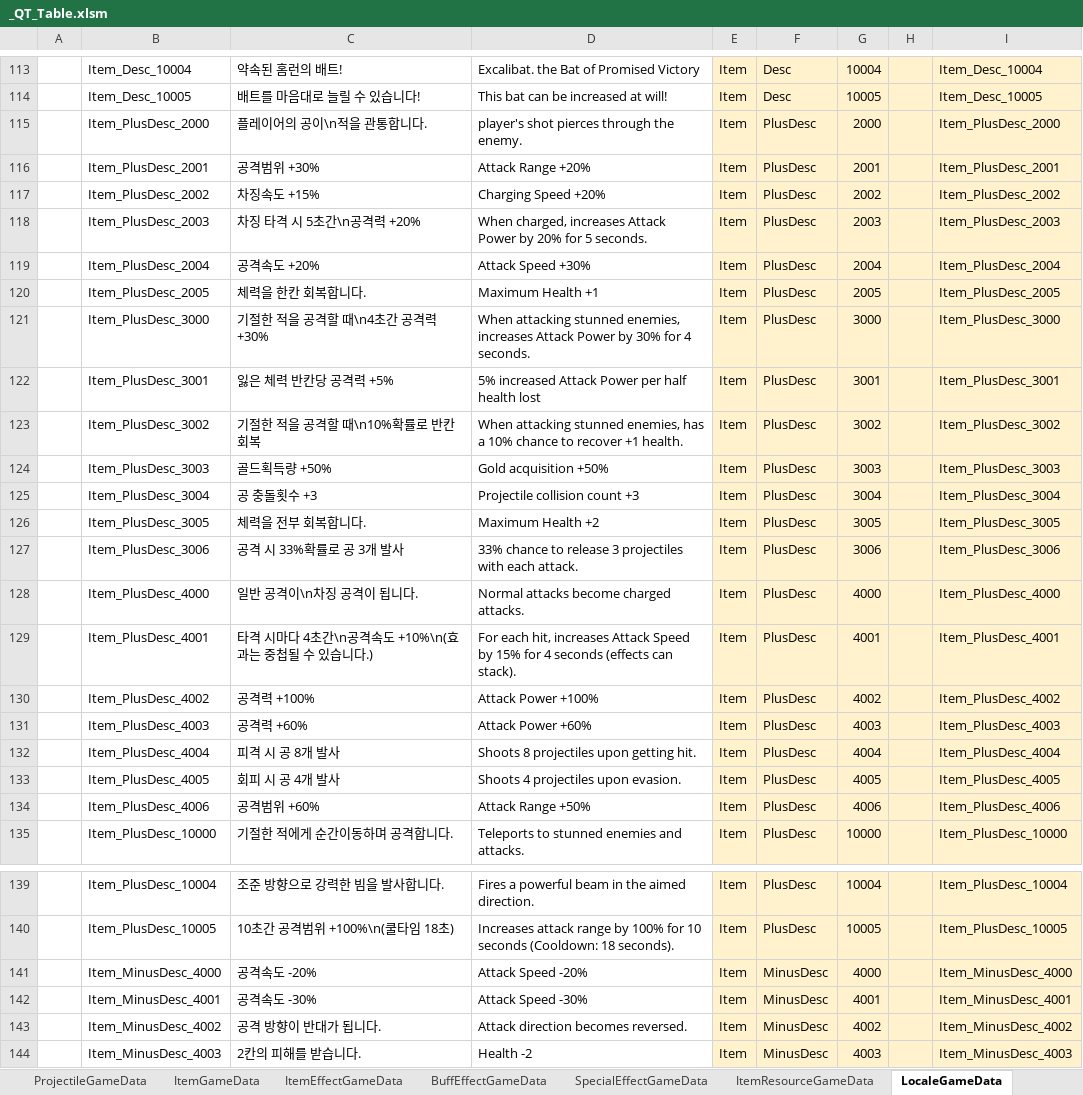
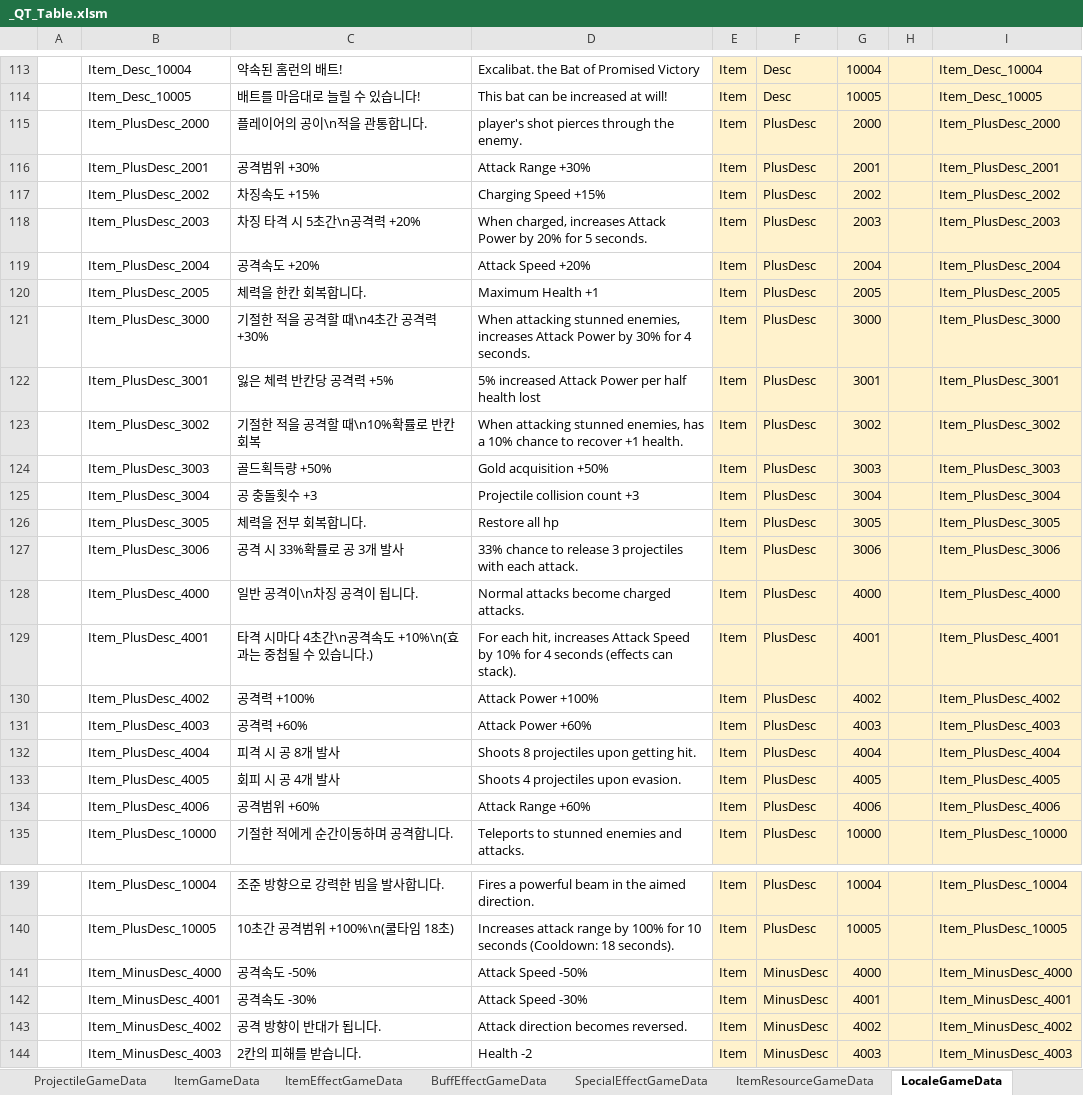
Before and after one commit to Cuty444/QT_Proto, an Excel workbook: _GameData/_QT_Table.xlsm, sheet LocaleGameData, drawn as a sheet; only a part is shown, gaps mark what is left out; values as stored, in another font and other column widths than the file's, no borders; table styles not drawn; the diff names each change by its address in the sheet, - before the commit and + after, or states it on an @@ line.

```diff
--- a/_GameData/_QT_Table.xlsm (sheet LocaleGameData)
+++ b/_GameData/_QT_Table.xlsm (sheet LocaleGameData)
-D116: Attack Range +20%
+D116: Attack Range +30%
-D117: Charging Speed +20%
+D117: Charging Speed +15%
-D119: Attack Speed +30%
+D119: Attack Speed +20%
-D126: Maximum Health +2
+D126: Restore all hp
-D129: …Speed by 15% for 4…
+D129: …Speed by 10% for 4…
-D134: Attack Range +50%
+D134: Attack Range +60%
-C141: 공격속도 -20%
+C141: 공격속도 -50%
-D141: Attack Speed -20%
+D141: Attack Speed -50%
```
Also changed, not shown: sheet BuffEffectGameData, sheet #전투 밸런스 시트, sheet CharacterAtkGameData, sheet ItemGameData, charts or pictures, 3 other files.
